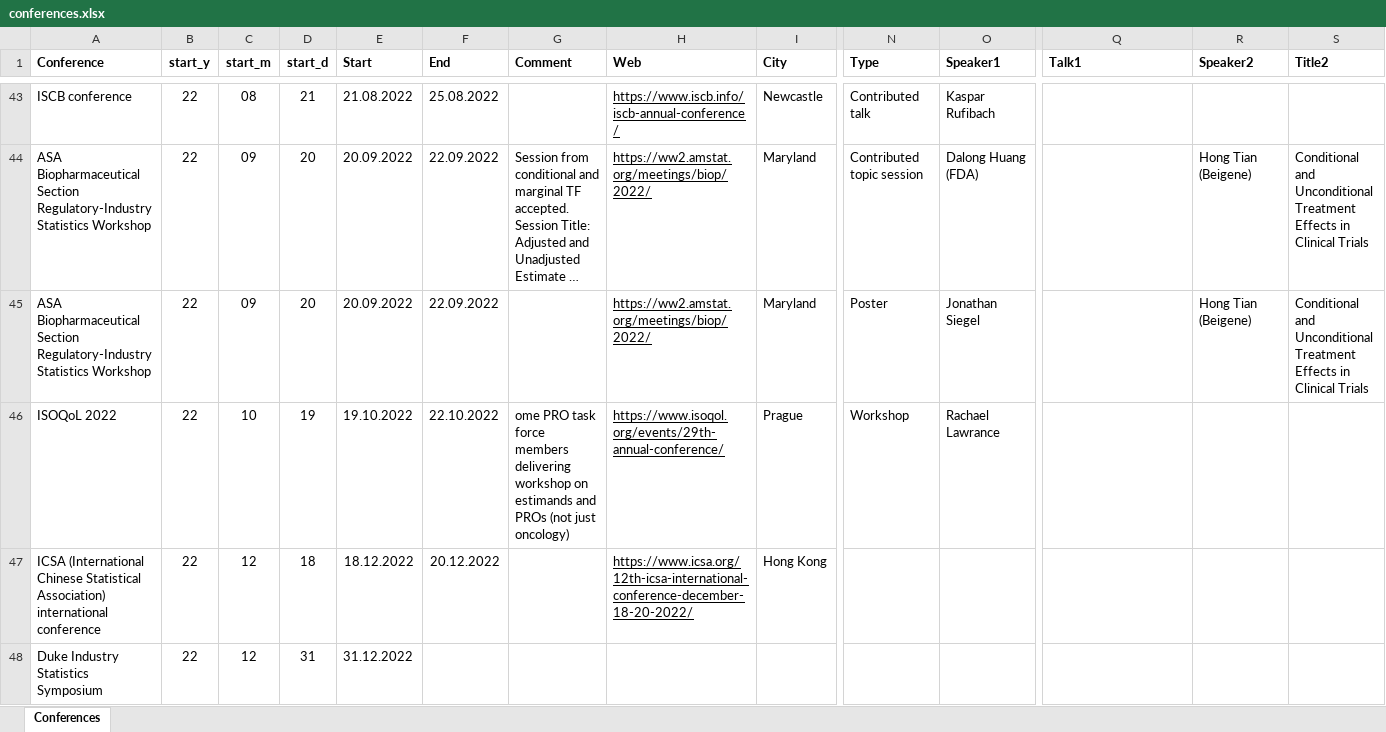
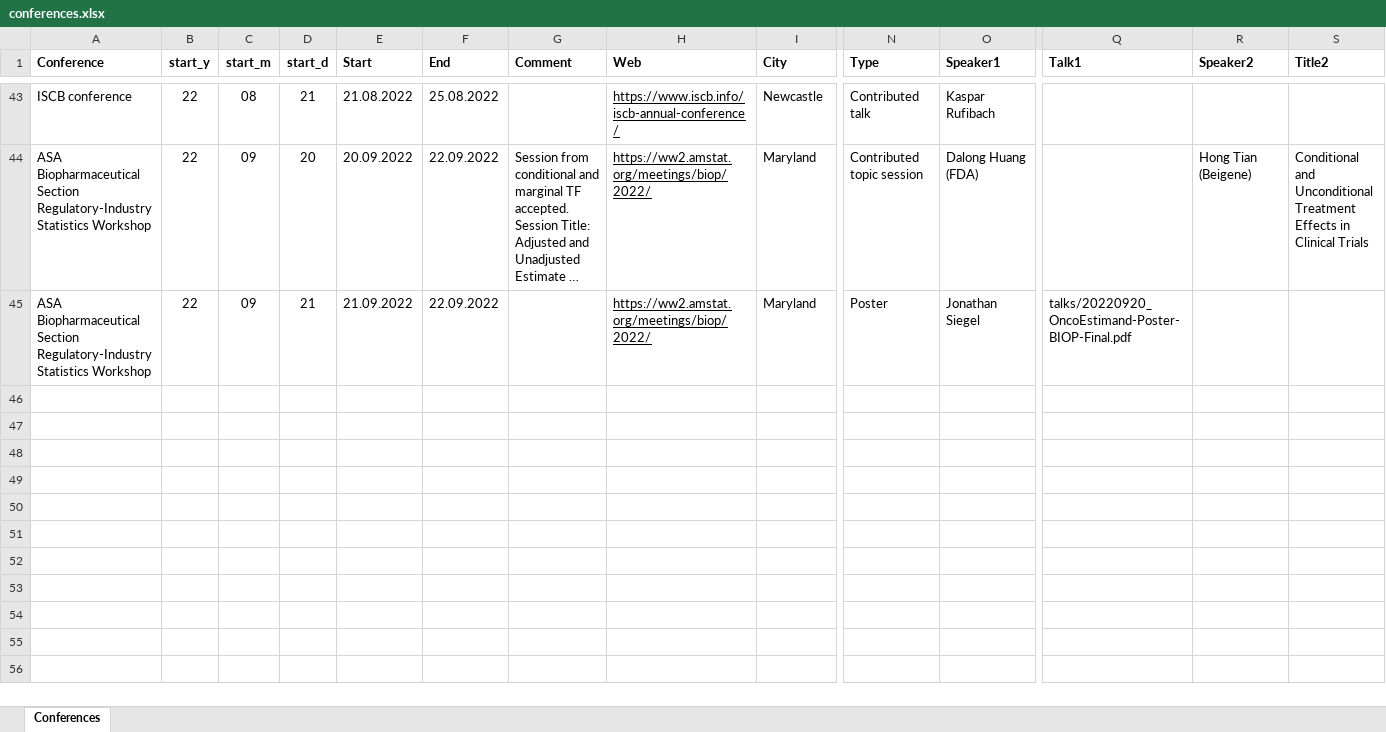
Before and after one commit to oncoestimand/oncowg_webpage, an Excel workbook: data/conferences.xlsx, sheet Conferences, drawn as a sheet; only a part is shown, gaps mark what is left out; long unchanged cells end in …; values as stored, in another font and other column widths than the file's, no borders; charts and pictures not drawn; rows hold the shown columns only; the diff covers the shown part only; the diff names each change by its address in the sheet, - before the commit and + after, or states it on an @@ line.

```diff
--- a/data/conferences.xlsx (sheet Conferences)
+++ b/data/conferences.xlsx (sheet Conferences)
-D45 (start_d): 20
+D45 (start_d): 21
-E45 (Start): 20.09.2022
+E45 (Start): 21.09.2022
-Q45 (Talk1): (empty)
+Q45 (Talk1): talks/20220920_OncoEstimand-Poster-BIOP-Final.pdf
-R45 (Speaker2): Hong Tian (Beigene)
+R45 (Speaker2): (empty)
-S45 (Title2): Conditional and Unconditional Treatment Effects in Clinical Trials
+S45 (Title2): (empty)
-row 46: ISOQoL 2022 | 22 | 10 | 19 | 19.10.2022 | 22.10.2022 | ome PRO task force members delivering workshop on estimands and PROs (not just oncology) | https://www.isoqol.org/events/29th-annual-conference/ | Prague | Workshop | Rachael Lawrance
-row 47: ICSA (International Chinese Statistical Association) international conference | 22 | 12 | 18 | 18.12.2022 | 20.12.2022 |  | https://www.icsa.org/12th-icsa-international-conference-december-18-20-2022/ | Hong Kong
-row 48: Duke Industry Statistics Symposium | 22 | 12 | 31 | 31.12.2022
```
Also changed, not shown: 3 removed rows and 4 edited cells elsewhere in this sheet, docs/data/conferences.xlsx, 3 other files.
